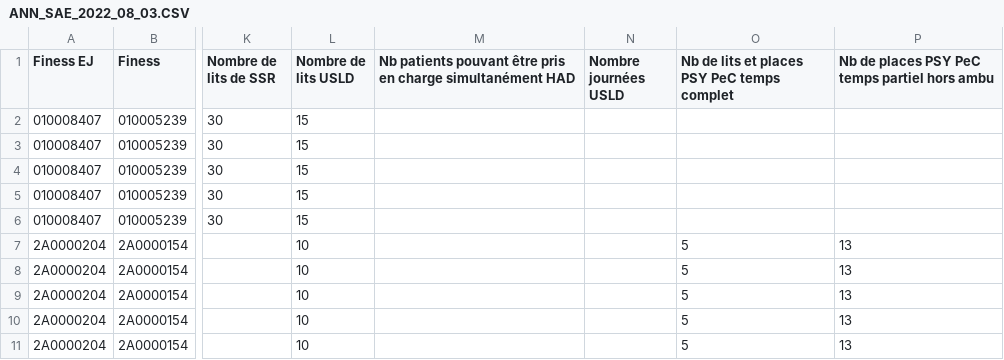
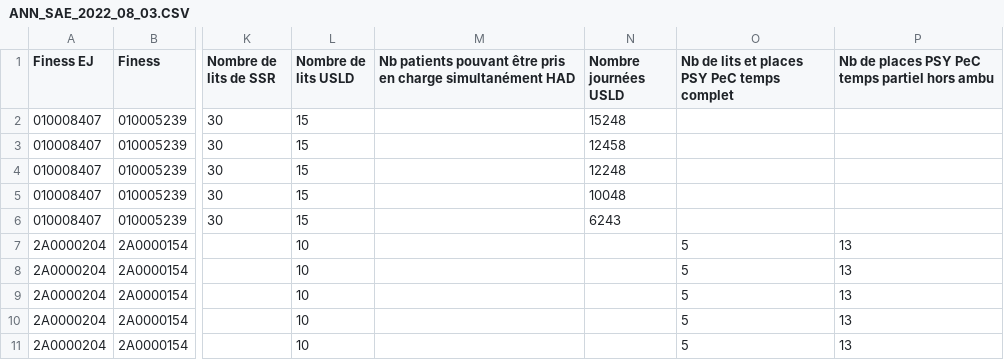
Before and after one commit to DNUM-SocialGouv/helios, a CSV file: data_test/entrée/diamant/ANN_SAE_2022_08_03.CSV, drawn as a sheet; only a part is shown, gaps mark what is left out; the diff names each change by its address in the sheet, - before the commit and + after, or states it on an @@ line.

Commit message:
(hel-80) ajout de nombre de journnes usld dans les activites sanitaires

```diff
--- a/data_test/entrée/diamant/ANN_SAE_2022_08_03.CSV
+++ b/data_test/entrée/diamant/ANN_SAE_2022_08_03.CSV
-N2 (Nombre journées USLD): (empty)
+N2 (Nombre journées USLD): 15248
-N3 (Nombre journées USLD): (empty)
+N3 (Nombre journées USLD): 12458
-N4 (Nombre journées USLD): (empty)
+N4 (Nombre journées USLD): 12248
-N5 (Nombre journées USLD): (empty)
+N5 (Nombre journées USLD): 10048
-N6 (Nombre journées USLD): (empty)
+N6 (Nombre journées USLD): 6243
```
Also changed, not shown: 29 other files.
